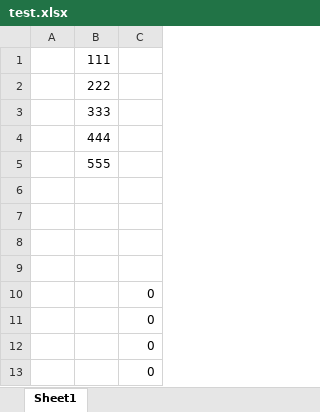
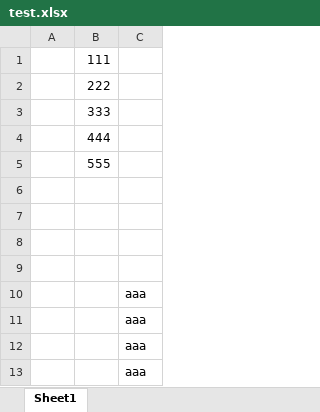
Before and after one commit to devnotepage/cs-excel-testdatahelper, an Excel workbook: test.xlsx, sheet Sheet1, drawn as a sheet; values as stored, in another font and other column widths than the file's, no borders; the diff names each change by its address in the sheet, - before the commit and + after, or states it on an @@ line.

```diff
--- a/test.xlsx (sheet Sheet1)
+++ b/test.xlsx (sheet Sheet1)
-C10:C13: 0
+C10:C13: aaa
```
Also changed, not shown: 1 other file.
